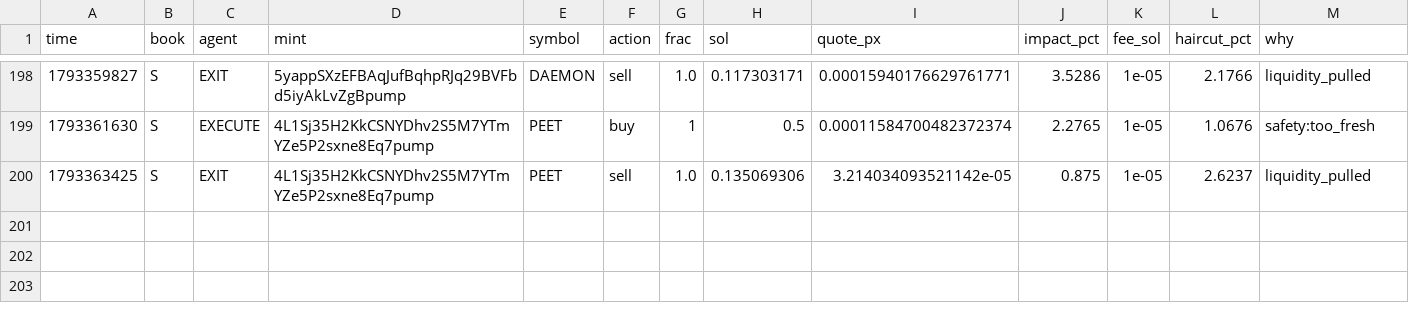
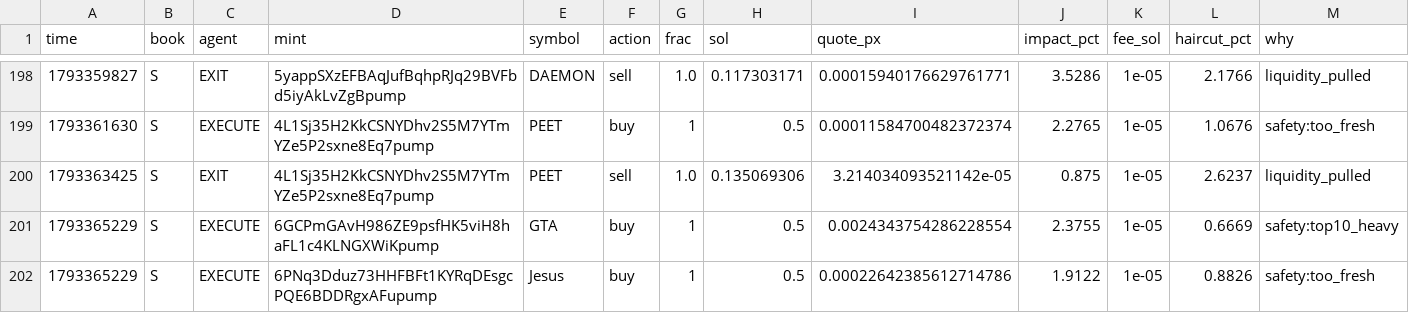
Before and after one commit to Zirqo-Dev/sightline, a CSV file: solana-desk/trades.csv, drawn as a sheet; only a part is shown, gaps mark what is left out; rows hold the shown columns only; the diff names each change by its address in the sheet, - before the commit and + after, or states it on an @@ line.

```diff
--- a/solana-desk/trades.csv
+++ b/solana-desk/trades.csv
+row 201: 1793365229 | S | EXECUTE | 6GCPmGAvH986ZE9psfHK5viH8haFL1c4KLNGXWiKpump | GTA | buy | 1 | 0.5 | 0.0024343754286228554 | 2.3755 | 1e-05 | 0.6669 | safety:top10_heavy
+row 202: 1793365229 | S | EXECUTE | 6PNq3Dduz73HHFBFt1KYRqDEsgcPQE6BDDRgxAFupump | Jesus | buy | 1 | 0.5 | 0.00022642385612714786 | 1.9122 | 1e-05 | 0.8826 | safety:too_fresh
```
Also changed, not shown: solana-desk/tasks.csv, 4 other files.
